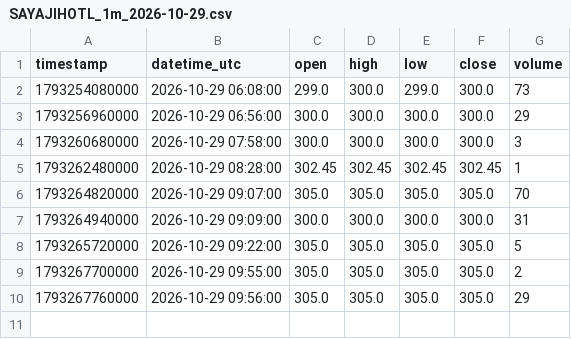
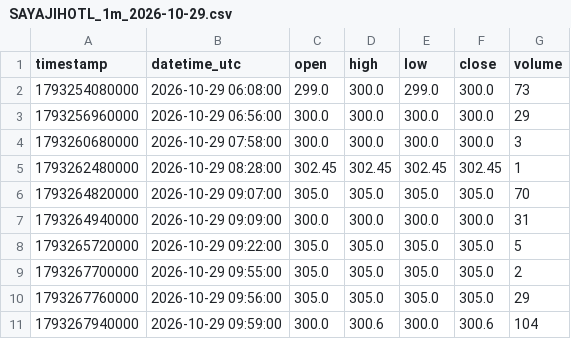
Before and after one commit to parshant65-lang/India-Stocks-2101-2130-Historical-Data, a CSV file: SAYAJIHOTL/1m/2026/10/SAYAJIHOTL_1m_2026-10-29.csv, drawn as a sheet; the diff names each change by its address in the sheet, - before the commit and + after, or states it on an @@ line.

```diff
--- a/SAYAJIHOTL/1m/2026/10/SAYAJIHOTL_1m_2026-10-29.csv
+++ b/SAYAJIHOTL/1m/2026/10/SAYAJIHOTL_1m_2026-10-29.csv
+row 11: 1793267940000 | 2026-10-29 09:59:00 | 300.0 | 300.6 | 300.0 | 300.6 | 104
```
Also changed, not shown: SAPPL/1m/2026/10/SAPPL_1m_2026-10-29.csv, SASKEN/1m/2026/10/SASKEN_1m_2026-10-29.csv, 3 other files.
